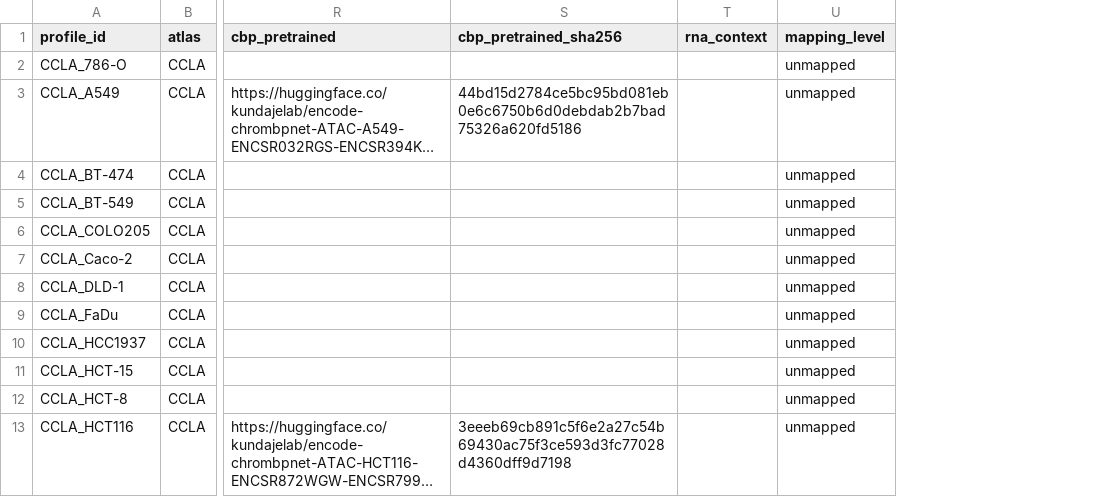
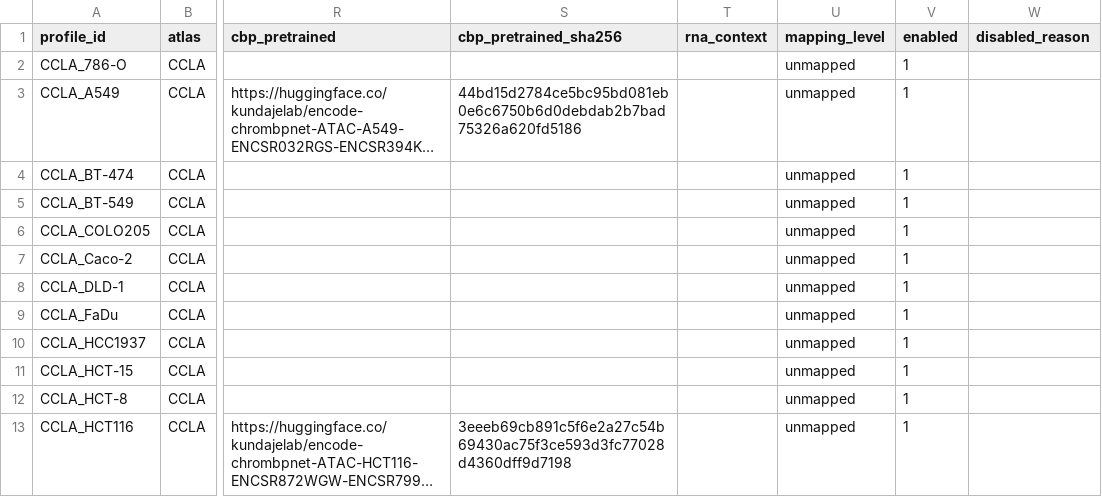
Before and after one commit to double2strand/TFpairminer, a TSV file: mining/v2_pipeline/samples.tsv, drawn as a sheet; only a part is shown, gaps mark what is left out; long unchanged cells end in …; the diff names each change by its address in the sheet, - before the commit and + after, or states it on an @@ line.

Commit message:
v2 pipeline: audit manifest URLs; add enabled/disabled_reason columns, skip disabled rows; disable Corpus_Ameen2022_cardiac_invitro_tissue (h5ad 404 upstream)

```diff
--- a/mining/v2_pipeline/samples.tsv
+++ b/mining/v2_pipeline/samples.tsv
+column V (enabled), rows 2-13: all 1
+column W (disabled_reason), empty
```
Also changed, not shown: 3 other files.
